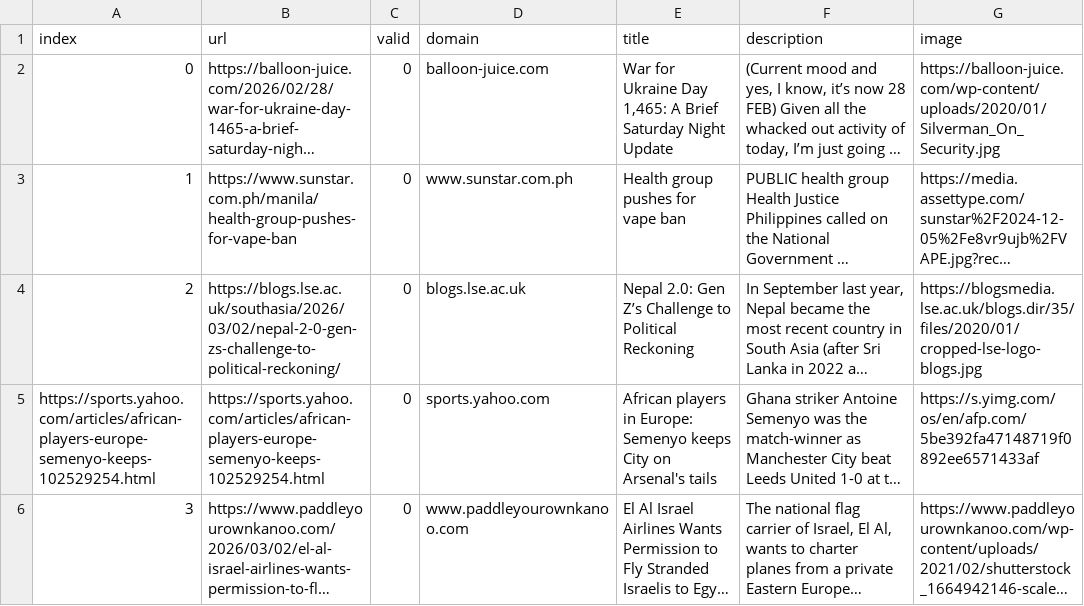
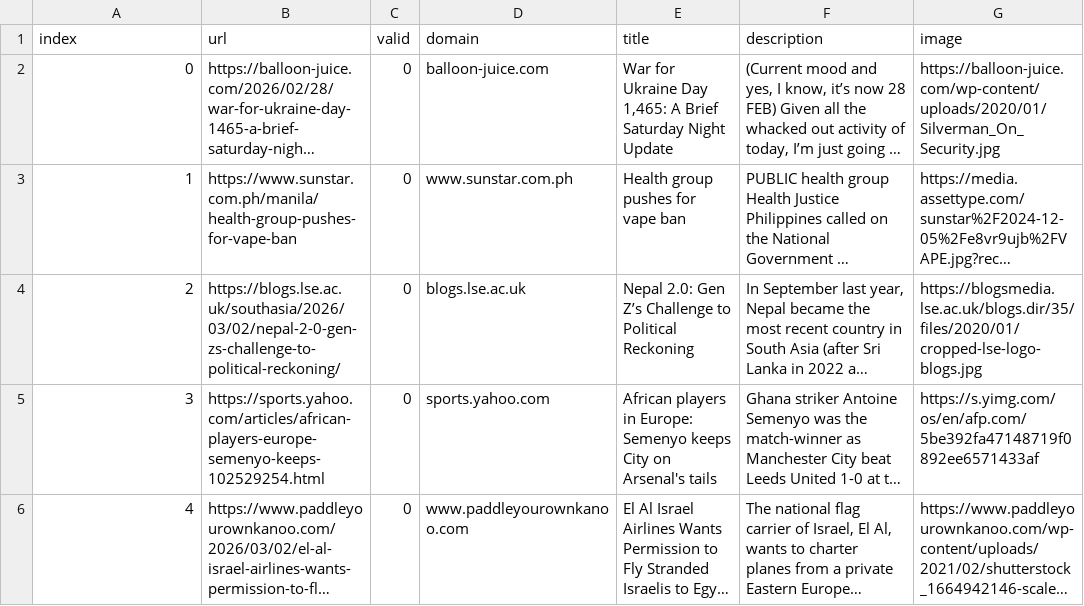
Before and after one commit to mizilett-news/locationWhisperer, a CSV file: csv/news_2026_03.csv, drawn as a sheet; only a part is shown; long unchanged cells end in …; the diff covers the shown part only; the diff names each change by its address in the sheet, - before the commit and + after, or states it on an @@ line.

```diff
--- a/csv/news_2026_03.csv
+++ b/csv/news_2026_03.csv
-A5 (index): https://sports.yahoo.com/articles/african-players-europe-semenyo-keeps-102529254.html
+A5 (index): 3
-A6 (index): 3
+A6 (index): 4
```
Also changed, not shown: 4 added rows elsewhere in this file, keywords.csv.
